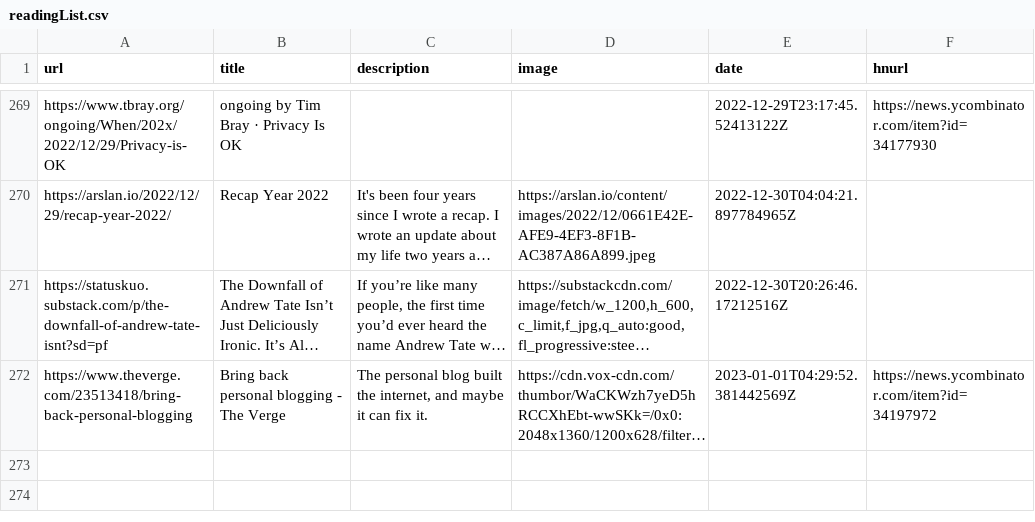
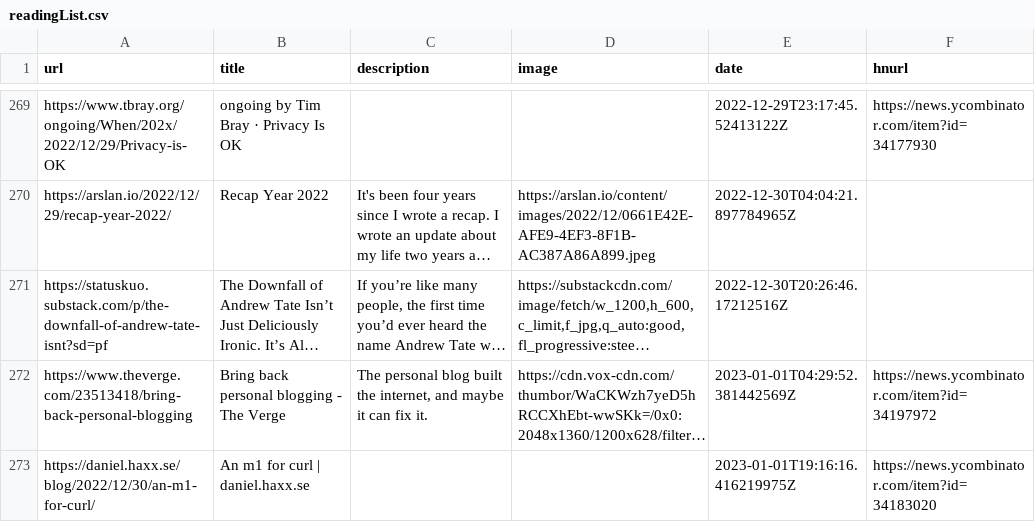
Before and after one commit to zanshin/readingList, a CSV file: readingList.csv, drawn as a sheet; only a part is shown, gaps mark what is left out; long unchanged cells end in …; the diff names each change by its address in the sheet, - before the commit and + after, or states it on an @@ line.

Commit message:
Automated reading list update on Sun Jan  1 19:16:16 UTC 2023

```diff
--- a/readingList.csv
+++ b/readingList.csv
+row 273: https://daniel.haxx.se/blog/2022/12/30/an-m1-for-curl/ | An m1 for curl | daniel.haxx.se |  |  | 2023-01-01T19:16:16.416219975Z | https://news.ycombinator.com/item?id=34183020
```
